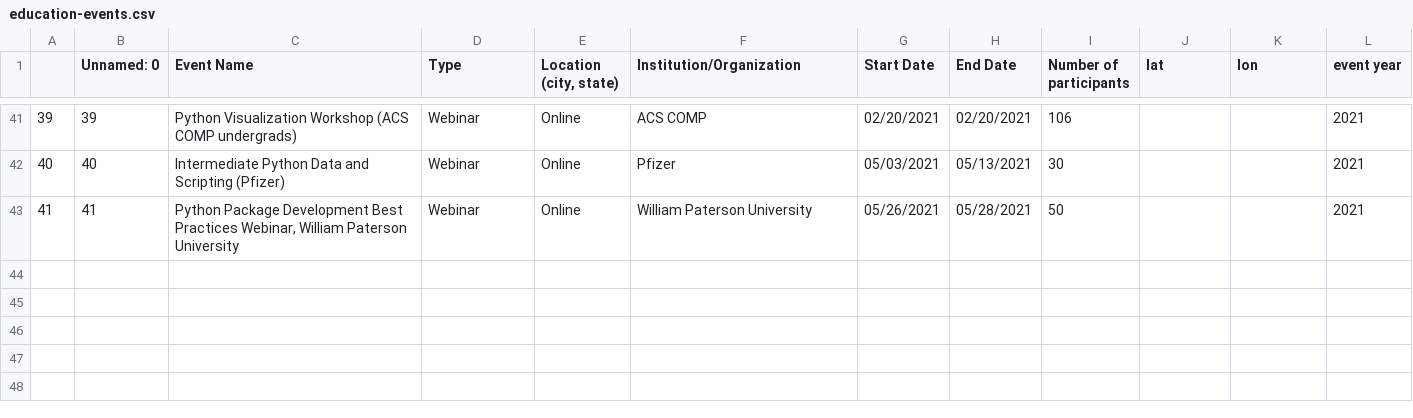
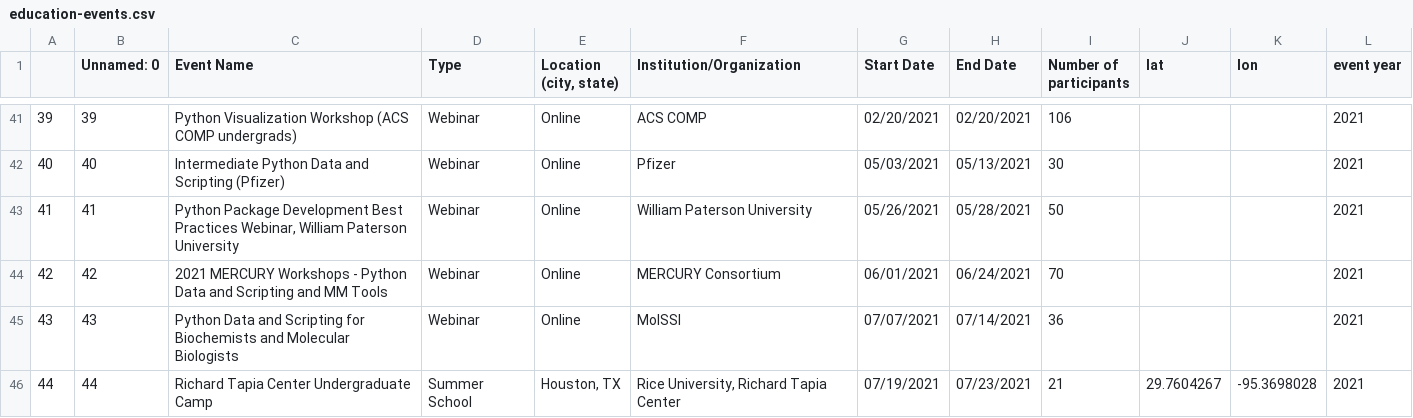
Before and after one commit to MolSSI-Education/molssi-education.github.io, a CSV file: assets/education-events.csv, drawn as a sheet; only a part is shown, gaps mark what is left out; the diff names each change by its address in the sheet, - before the commit and + after, or states it on an @@ line.

Commit message:
update education events list

```diff
--- a/assets/education-events.csv
+++ b/assets/education-events.csv
+row 44: 42 | 42 | 2021 MERCURY Workshops - Python Data and Scripting and MM Tools | Webinar | Online | MERCURY Consortium | 06/01/2021 | 06/24/2021 | 70 |  |  | 2021
+row 45: 43 | 43 | Python Data and Scripting for Biochemists and Molecular Biologists | Webinar | Online | MolSSI | 07/07/2021 | 07/14/2021 | 36 |  |  | 2021
+row 46: 44 | 44 | Richard Tapia Center Undergraduate Camp | Summer School | Houston, TX | Rice University, Richard Tapia Center | 07/19/2021 | 07/23/2021 | 21 | 29.7604267 | -95.3698028 | 2021
```
